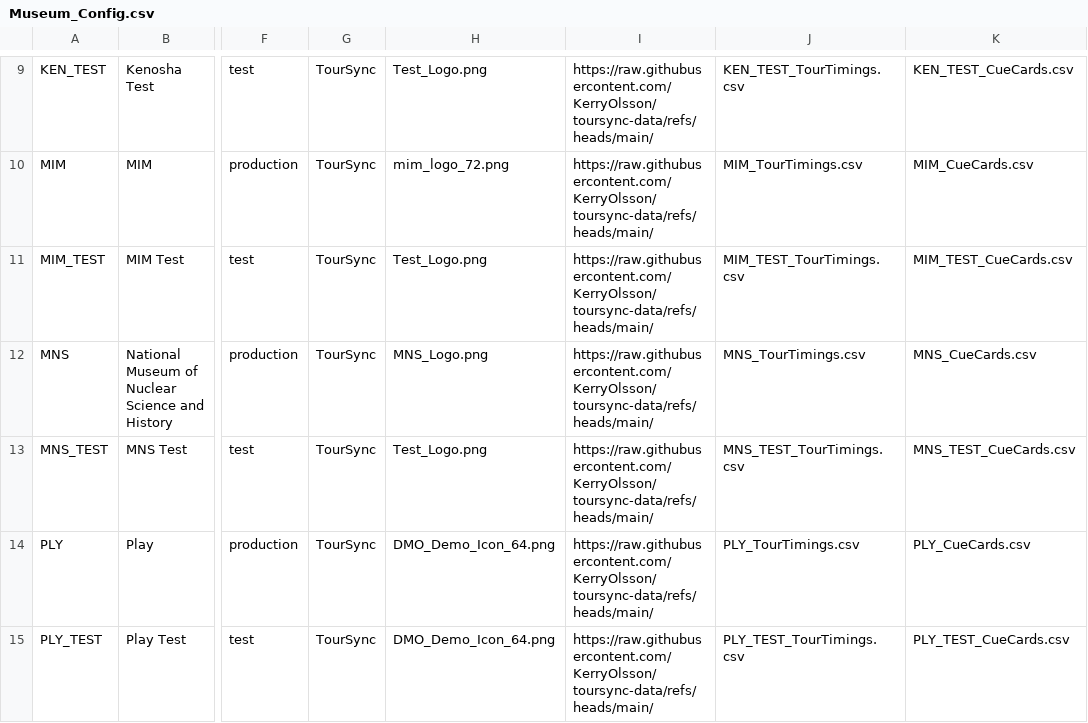
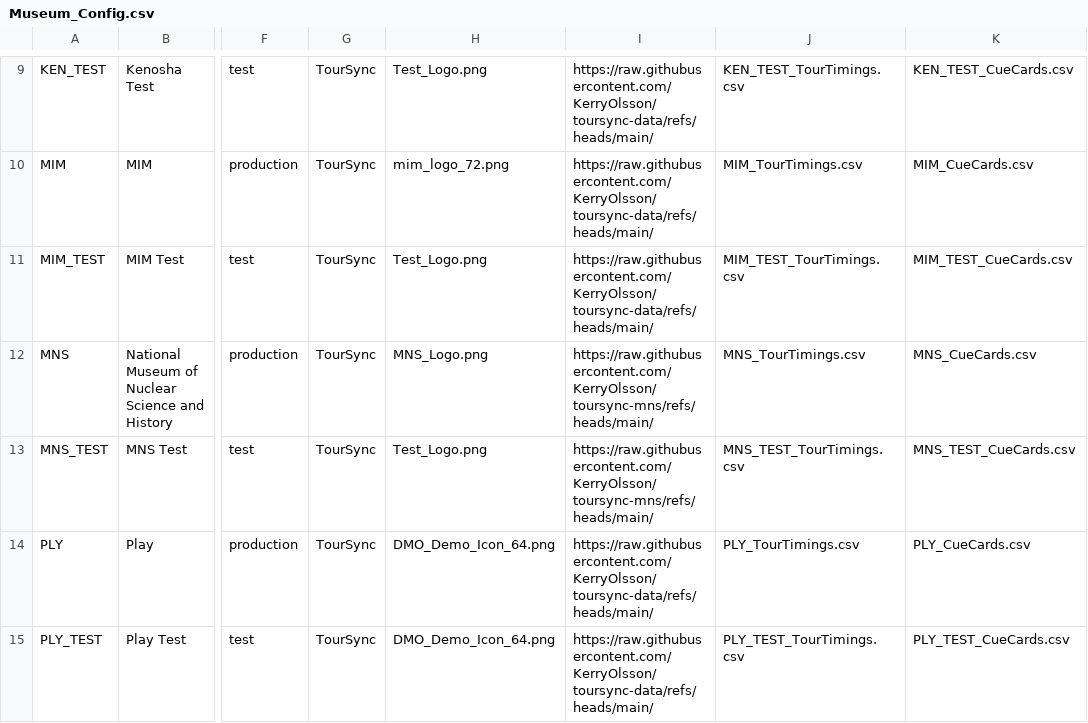
Before and after one commit to KerryOlsson/toursync-data, a CSV file: Museum_Config.csv, drawn as a sheet; only a part is shown, gaps mark what is left out; the diff names each change by its address in the sheet, - before the commit and + after, or states it on an @@ line.

Commit message:
Museum Config publish V1.10 • 16 rows • Jun 14, 2026 at 12:41 PM

```diff
--- a/Museum_Config.csv
+++ b/Museum_Config.csv
-I12:I13: https://raw.githubusercontent.com/KerryOlsson/toursync-data/refs/heads/main/
+I12:I13: https://raw.githubusercontent.com/KerryOlsson/toursync-mns/refs/heads/main/
```
